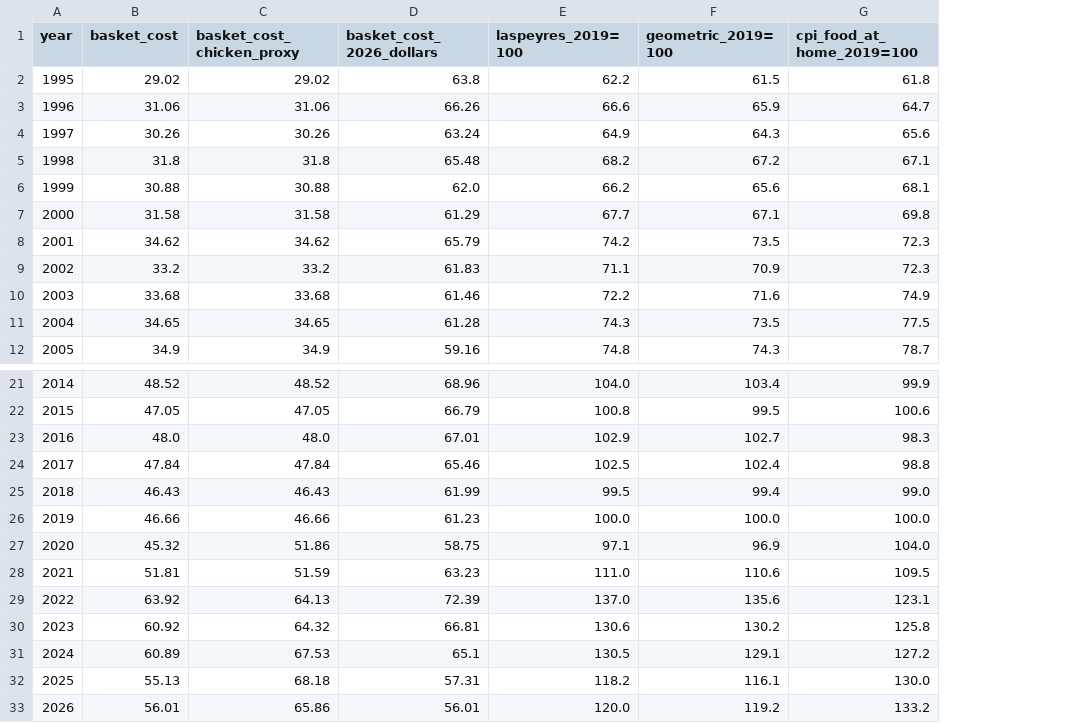
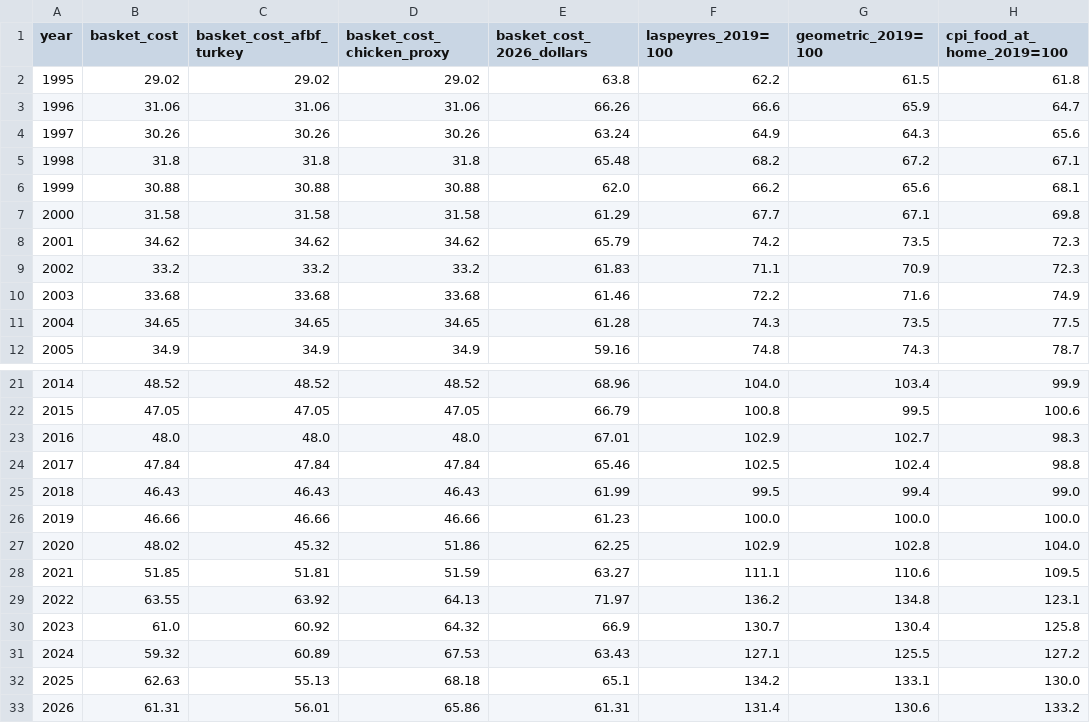
Before and after one commit to navdasari/thanksgiving-price-exploration, a CSV file: output/index_summary.csv, drawn as a sheet; only a part is shown, gaps mark what is left out; addresses are those after the commit; the diff names each change by its address in the sheet, - before the commit and + after, or states it on an @@ line.

```diff
--- a/output/index_summary.csv
+++ b/output/index_summary.csv
+column C (basket_cost_afbf_turkey), rows 2-12: 29.02 | 31.06 | 30.26 | 31.8 | 30.88 | 31.58 | 34.62 | 33.2 | 33.68 | 34.65 | 34.9; rows 21-33: 48.52 | 47.05 | 48.0 | 47.84 | 46.43 | 46.66 | 45.32 | 51.81 | 63.92 | 60.92 | 60.89 | 55.13 | 56.01
-B27 (basket_cost): 45.32
+B27 (basket_cost): 48.02
-E27 (basket_cost_2026_dollars): 58.75
+E27 (basket_cost_2026_dollars): 62.25
-F27 (laspeyres_2019=100): 97.1
+F27 (laspeyres_2019=100): 102.9
-G27 (geometric_2019=100): 96.9
+G27 (geometric_2019=100): 102.8
-B28 (basket_cost): 51.81
+B28 (basket_cost): 51.85
-E28 (basket_cost_2026_dollars): 63.23
+E28 (basket_cost_2026_dollars): 63.27
-F28 (laspeyres_2019=100): 111.0
+F28 (laspeyres_2019=100): 111.1
-B29 (basket_cost): 63.92
+B29 (basket_cost): 63.55
-E29 (basket_cost_2026_dollars): 72.39
+E29 (basket_cost_2026_dollars): 71.97
-F29 (laspeyres_2019=100): 137.0
+F29 (laspeyres_2019=100): 136.2
-G29 (geometric_2019=100): 135.6
+G29 (geometric_2019=100): 134.8
-B30 (basket_cost): 60.92
+B30 (basket_cost): 61.0
-E30 (basket_cost_2026_dollars): 66.81
+E30 (basket_cost_2026_dollars): 66.9
-F30 (laspeyres_2019=100): 130.6
+F30 (laspeyres_2019=100): 130.7
-G30 (geometric_2019=100): 130.2
+G30 (geometric_2019=100): 130.4
-B31 (basket_cost): 60.89
+B31 (basket_cost): 59.32
-E31 (basket_cost_2026_dollars): 65.1
+E31 (basket_cost_2026_dollars): 63.43
-F31 (laspeyres_2019=100): 130.5
+F31 (laspeyres_2019=100): 127.1
-G31 (geometric_2019=100): 129.1
+G31 (geometric_2019=100): 125.5
-B32 (basket_cost): 55.13
+B32 (basket_cost): 62.63
-E32 (basket_cost_2026_dollars): 57.31
+E32 (basket_cost_2026_dollars): 65.1
-F32 (laspeyres_2019=100): 118.2
+F32 (laspeyres_2019=100): 134.2
-G32 (geometric_2019=100): 116.1
+G32 (geometric_2019=100): 133.1
-B33 (basket_cost): 56.01
+B33 (basket_cost): 61.31
-E33 (basket_cost_2026_dollars): 56.01
+E33 (basket_cost_2026_dollars): 61.31
-F33 (laspeyres_2019=100): 120.0
+F33 (laspeyres_2019=100): 131.4
-G33 (geometric_2019=100): 119.2
+G33 (geometric_2019=100): 130.6
```
Also changed, not shown: output/affordability.csv, output/by_income.csv, 33 other files.
